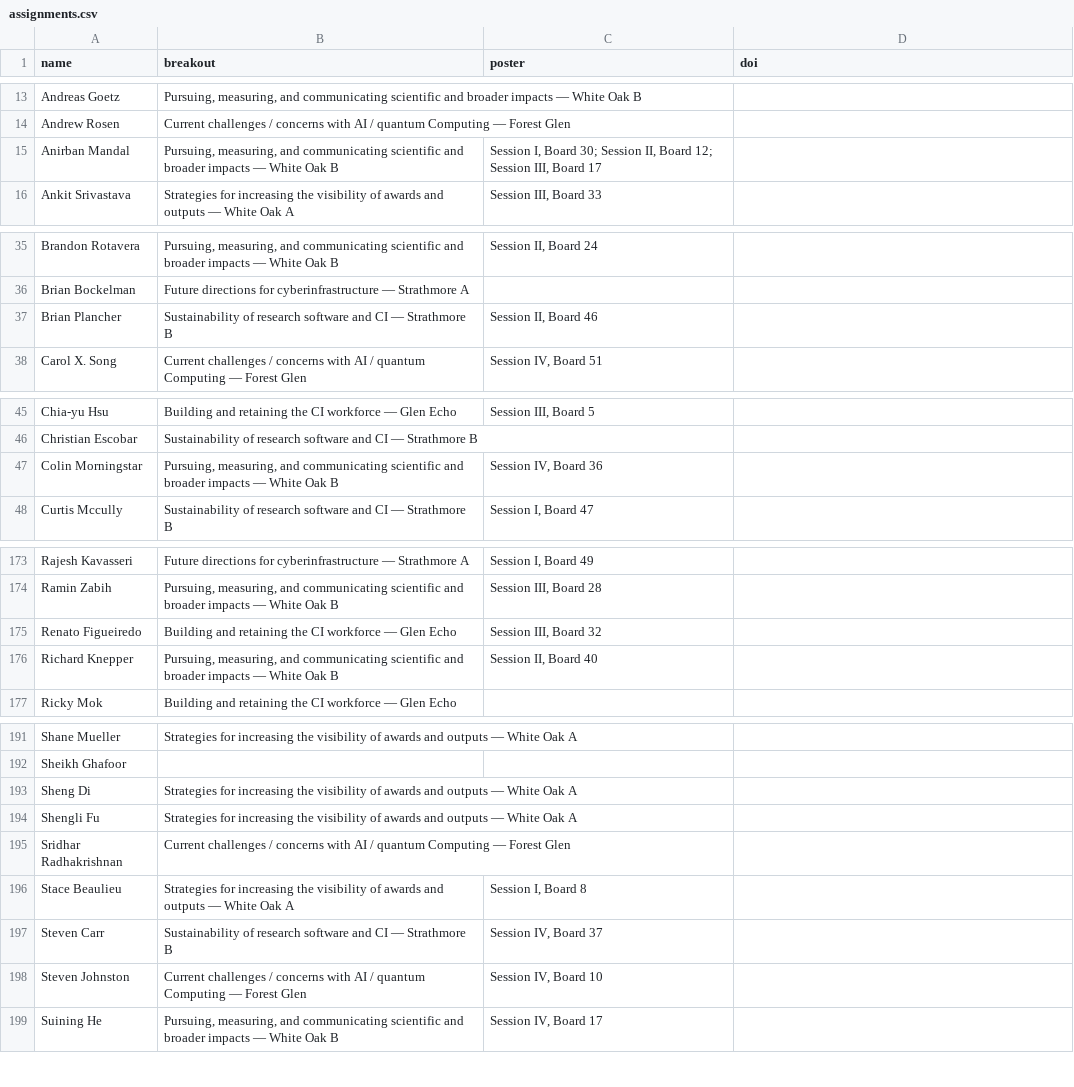
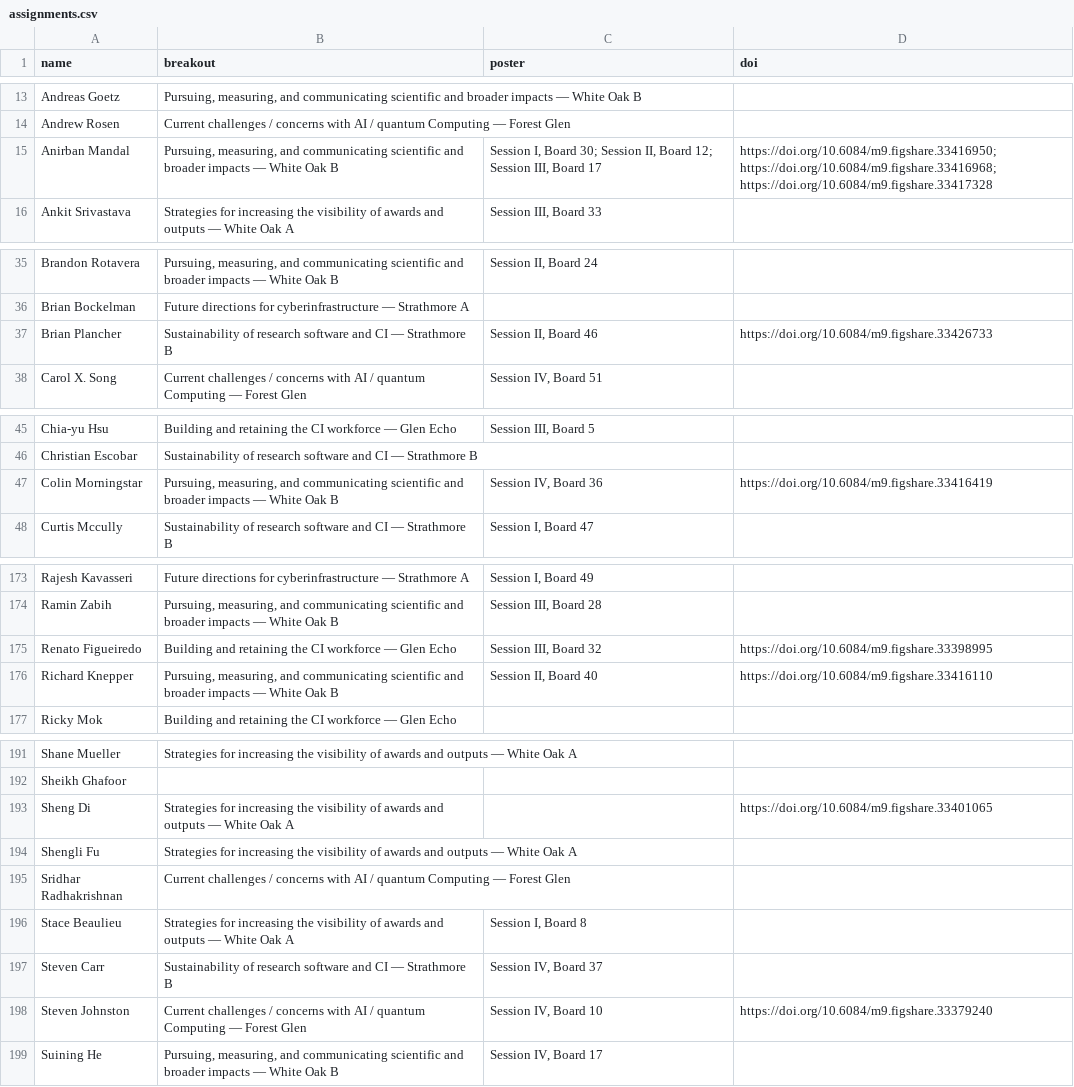
Before and after one commit to confmeet/ccs2026, a CSV file: assets/data/assignments.csv, drawn as a sheet; only a part is shown, gaps mark what is left out; the diff covers the shown part only.

```diff
--- a/assets/data/assignments.csv
+++ b/assets/data/assignments.csv
@@ -14,3 +14,3 @@ Andreas Goetz,"Pursuing, measuring, and communicating scientific and broader imp
 Andrew Rosen,Current challenges / concerns with AI / quantum Computing — Forest Glen,,
-Anirban Mandal,"Pursuing, measuring, and communicating scientific and broader impacts — White Oak B","Session I, Board 30; Session II, Board 12; Session III, Board 17",
+Anirban Mandal,"Pursuing, measuring, and communicating scientific and broader impacts — White Oak B","Session I, Board 30; Session II, Board 12; Session III, Board 17",https://doi.org/10.6084/m9.figshare.33416950; https://doi.org/10.6084/m9.figshare.33416968; https://doi.org/10.6084/m9.figshare.33417328
 Ankit Srivastava,Strategies for increasing the visibility of awards and outputs — White Oak A,"Session III, Board 33",
@@ -36,3 +36,3 @@ Brandon Rotavera,"Pursuing, measuring, and communicating scientific and broader
 Brian Bockelman,Future directions for cyberinfrastructure — Strathmore A,,
-Brian Plancher,Sustainability of research software and CI — Strathmore B,"Session II, Board 46",
+Brian Plancher,Sustainability of research software and CI — Strathmore B,"Session II, Board 46",https://doi.org/10.6084/m9.figshare.33426733
 Carol X. Song,Current challenges / concerns with AI / quantum Computing — Forest Glen,"Session IV, Board 51",
@@ -46,3 +46,3 @@ Chia-yu Hsu,Building and retaining the CI workforce — Glen Echo,"Session III,
 Christian Escobar,Sustainability of research software and CI — Strathmore B,,
-Colin Morningstar,"Pursuing, measuring, and communicating scientific and broader impacts — White Oak B","Session IV, Board 36",
+Colin Morningstar,"Pursuing, measuring, and communicating scientific and broader impacts — White Oak B","Session IV, Board 36",https://doi.org/10.6084/m9.figshare.33416419
 Curtis Mccully,Sustainability of research software and CI — Strathmore B,"Session I, Board 47",
@@ -174,4 +174,4 @@ Rajesh Kavasseri,Future directions for cyberinfrastructure — Strathmore A,"Ses
 Ramin Zabih,"Pursuing, measuring, and communicating scientific and broader impacts — White Oak B","Session III, Board 28",
-Renato Figueiredo,Building and retaining the CI workforce — Glen Echo,"Session III, Board 32",
-Richard Knepper,"Pursuing, measuring, and communicating scientific and broader impacts — White Oak B","Session II, Board 40",
+Renato Figueiredo,Building and retaining the CI workforce — Glen Echo,"Session III, Board 32",https://doi.org/10.6084/m9.figshare.33398995
+Richard Knepper,"Pursuing, measuring, and communicating scientific and broader impacts — White Oak B","Session II, Board 40",https://doi.org/10.6084/m9.figshare.33416110
 Ricky Mok,Building and retaining the CI workforce — Glen Echo,,
@@ -192,3 +192,3 @@ Shane Mueller,Strategies for increasing the visibility of awards and outputs —
 Sheikh Ghafoor,,,
-Sheng Di,Strategies for increasing the visibility of awards and outputs — White Oak A,,
+Sheng Di,Strategies for increasing the visibility of awards and outputs — White Oak A,,https://doi.org/10.6084/m9.figshare.33401065
 Shengli Fu,Strategies for increasing the visibility of awards and outputs — White Oak A,,
@@ -197,3 +197,3 @@ Stace Beaulieu,Strategies for increasing the visibility of awards and outputs
 Steven Carr,Sustainability of research software and CI — Strathmore B,"Session IV, Board 37",
-Steven Johnston,Current challenges / concerns with AI / quantum Computing — Forest Glen,"Session IV, Board 10",
+Steven Johnston,Current challenges / concerns with AI / quantum Computing — Forest Glen,"Session IV, Board 10",https://doi.org/10.6084/m9.figshare.33379240
 Suining He,"Pursuing, measuring, and communicating scientific and broader impacts — White Oak B","Session IV, Board 17",
```
Also changed, not shown: 3 edited cells elsewhere in this file, 1 other file.
